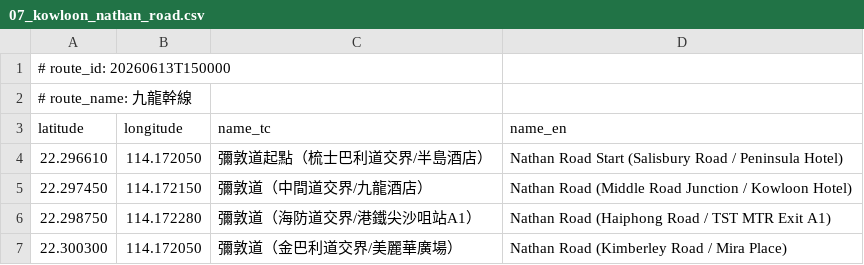
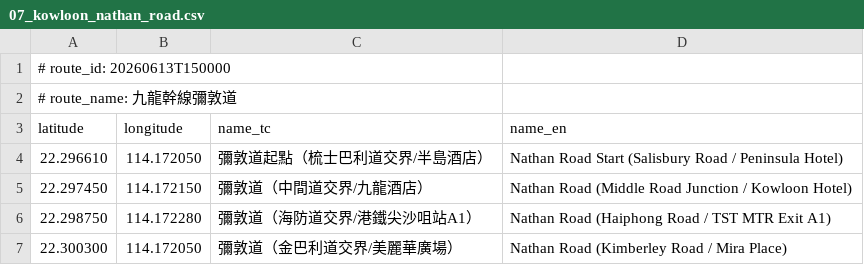
Before and after one commit to codekaburra/andriod-gps-anywhere, a CSV file: app/src/main/assets/saved_routes/07_kowloon_nathan_road.csv, drawn as a sheet; only a part is shown.

```diff
--- a/app/src/main/assets/saved_routes/07_kowloon_nathan_road.csv
+++ b/app/src/main/assets/saved_routes/07_kowloon_nathan_road.csv
@@ -1,3 +1,3 @@
 # route_id: 20260613T150000
-# route_name: 九龍幹線
+# route_name: 九龍幹線彌敦道
 latitude,longitude,name_tc,name_en
```
Also changed, not shown: app/src/main/assets/saved_routes/08_kowloon_tst.csv.
